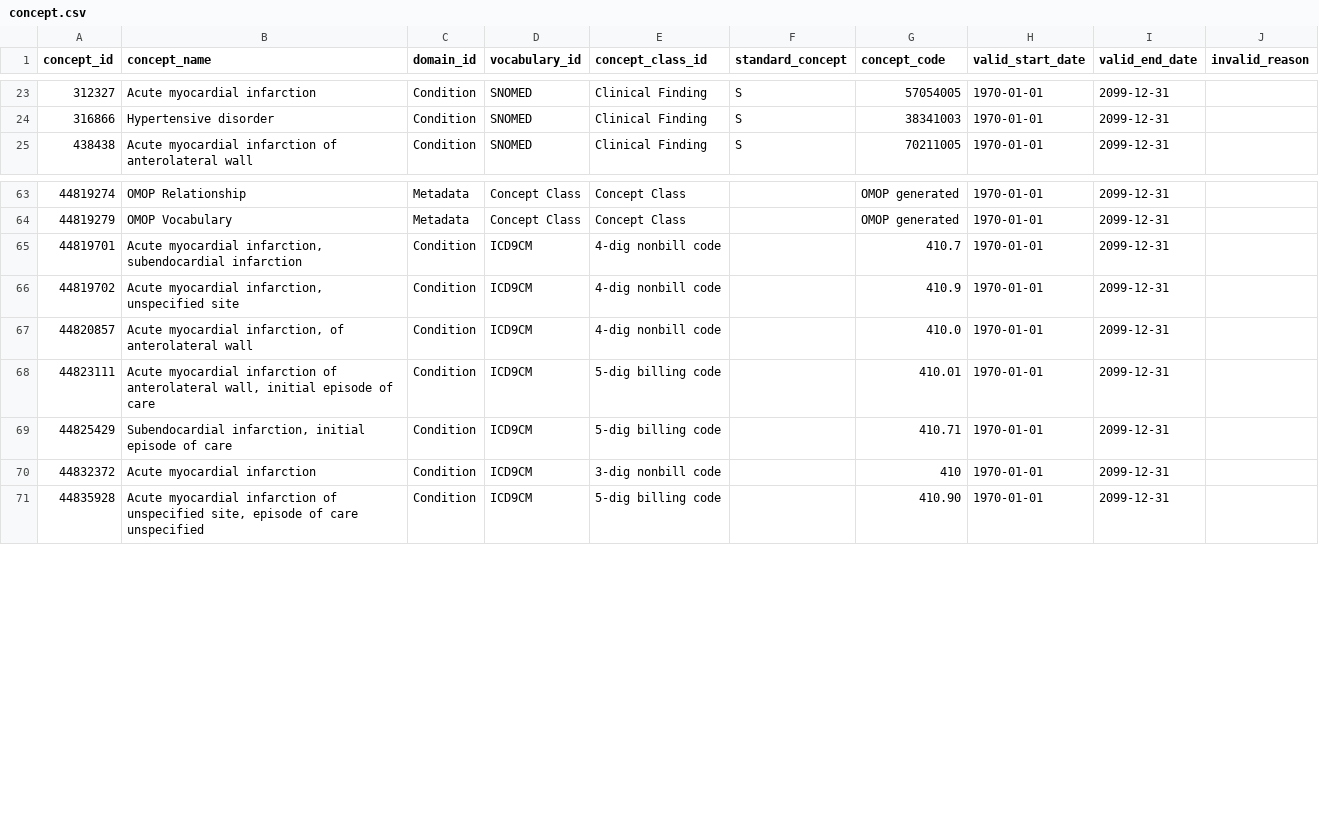
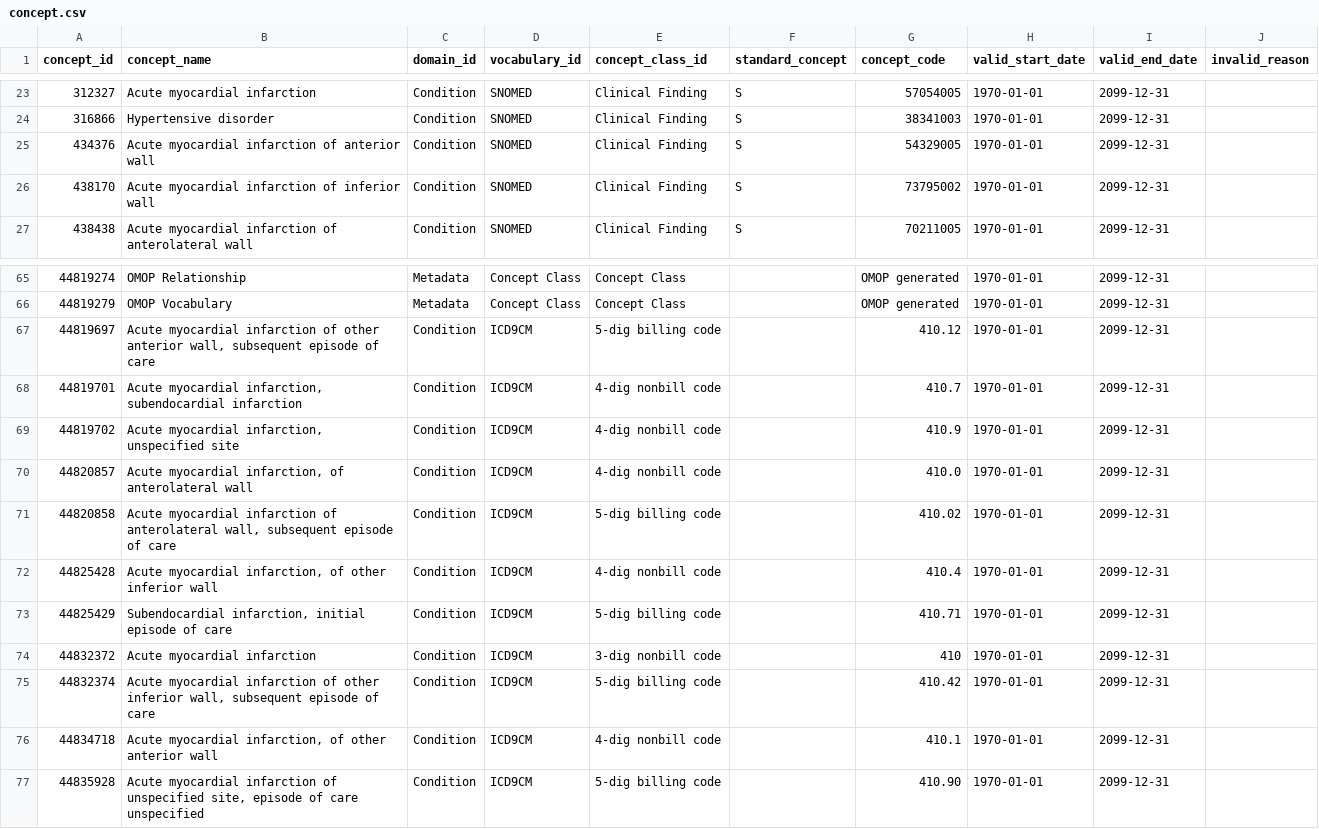
Before and after one commit to MechanicalRabbit/ohdsi-synpuf-demo, a CSV file: import/concept.csv, drawn as a sheet; only a part is shown, gaps mark what is left out.

Commit message:
updating list of patients

```diff
--- a/import/concept.csv
+++ b/import/concept.csv
@@ -24,2 +24,4 @@ concept_id,concept_name,domain_id,vocabulary_id,concept_class_id,standard_concep
 316866,Hypertensive disorder,Condition,SNOMED,Clinical Finding,S,38341003,1970-01-01,2099-12-31,
+434376,Acute myocardial infarction of anterior wall,Condition,SNOMED,Clinical Finding,S,54329005,1970-01-01,2099-12-31,
+438170,Acute myocardial infarction of inferior wall,Condition,SNOMED,Clinical Finding,S,73795002,1970-01-01,2099-12-31,
 438438,Acute myocardial infarction of anterolateral wall,Condition,SNOMED,Clinical Finding,S,70211005,1970-01-01,2099-12-31,
@@ -64,2 +66,3 @@ concept_id,concept_name,domain_id,vocabulary_id,concept_class_id,standard_concep
 44819279,OMOP Vocabulary,Metadata,Concept Class,Concept Class,,OMOP generated,1970-01-01,2099-12-31,
+44819697,"Acute myocardial infarction of other anterior wall, subsequent episode of care",Condition,ICD9CM,5-dig billing code,,410.12,1970-01-01,2099-12-31,
 44819701,"Acute myocardial infarction, subendocardial infarction",Condition,ICD9CM,4-dig nonbill code,,410.7,1970-01-01,2099-12-31,
@@ -67,5 +70,8 @@ concept_id,concept_name,domain_id,vocabulary_id,concept_class_id,standard_concep
 44820857,"Acute myocardial infarction, of anterolateral wall",Condition,ICD9CM,4-dig nonbill code,,410.0,1970-01-01,2099-12-31,
-44823111,"Acute myocardial infarction of anterolateral wall, initial episode of care",Condition,ICD9CM,5-dig billing code,,410.01,1970-01-01,2099-12-31,
+44820858,"Acute myocardial infarction of anterolateral wall, subsequent episode of care",Condition,ICD9CM,5-dig billing code,,410.02,1970-01-01,2099-12-31,
+44825428,"Acute myocardial infarction, of other inferior wall",Condition,ICD9CM,4-dig nonbill code,,410.4,1970-01-01,2099-12-31,
 44825429,"Subendocardial infarction, initial episode of care",Condition,ICD9CM,5-dig billing code,,410.71,1970-01-01,2099-12-31,
 44832372,Acute myocardial infarction,Condition,ICD9CM,3-dig nonbill code,,410,1970-01-01,2099-12-31,
+44832374,"Acute myocardial infarction of other inferior wall, subsequent episode of care",Condition,ICD9CM,5-dig billing code,,410.42,1970-01-01,2099-12-31,
+44834718,"Acute myocardial infarction, of other anterior wall",Condition,ICD9CM,4-dig nonbill code,,410.1,1970-01-01,2099-12-31,
 44835928,"Acute myocardial infarction of unspecified site, episode of care unspecified",Condition,ICD9CM,5-dig billing code,,410.90,1970-01-01,2099-12-31,
```
Also changed, not shown: import/care_site.csv, import/concept_relationship.csv, 10 other files.
